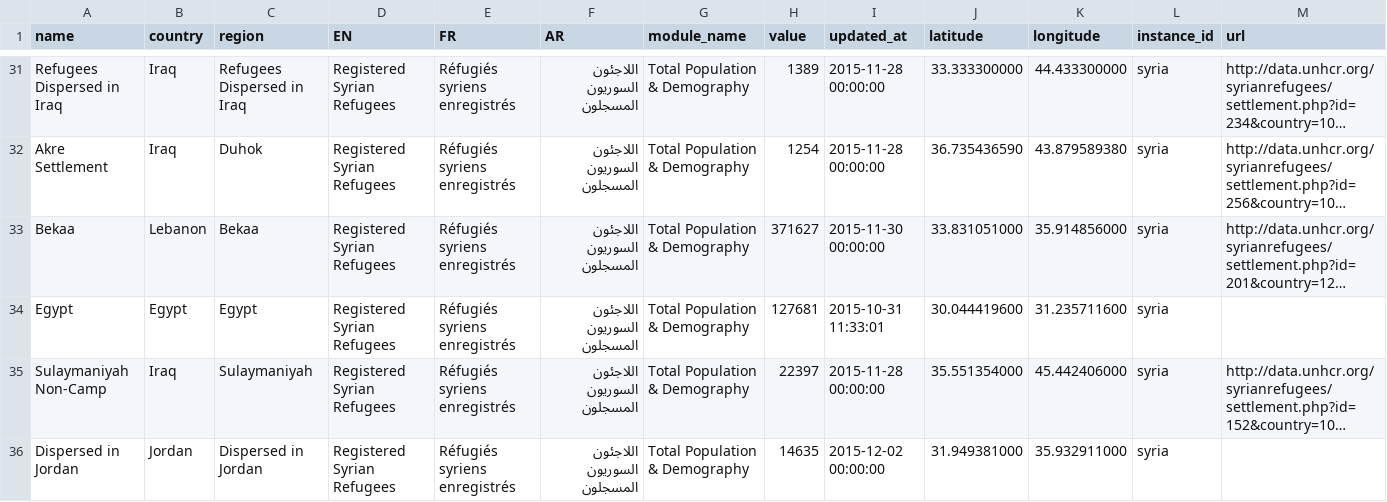
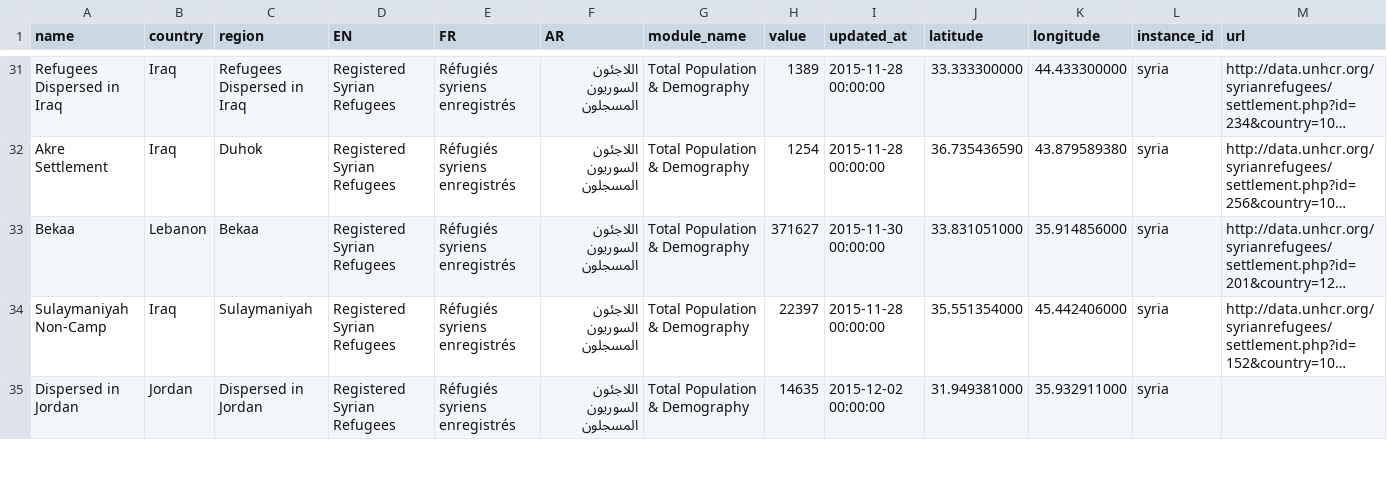
Before and after one commit to davidasbury/SyriaTest, a CSV file: Syria_UNHCR_Settlements.csv, drawn as a sheet; only a part is shown, gaps mark what is left out; long unchanged cells end in …; the diff names each change by its address in the sheet, - before the commit and + after, or states it on an @@ line.

Commit message:
removed Egypt from Settlements

```diff
--- a/Syria_UNHCR_Settlements.csv
+++ b/Syria_UNHCR_Settlements.csv
-row 34: Egypt | Egypt | Egypt | Registered Syrian Refugees | Réfugiés syriens enregistrés | اللاجئون السوريون المسجلون | Total Population & Demography | 127681 | 2015-10-31 11:33:01 | 30.044419600 | 31.235711600 | syria
```
